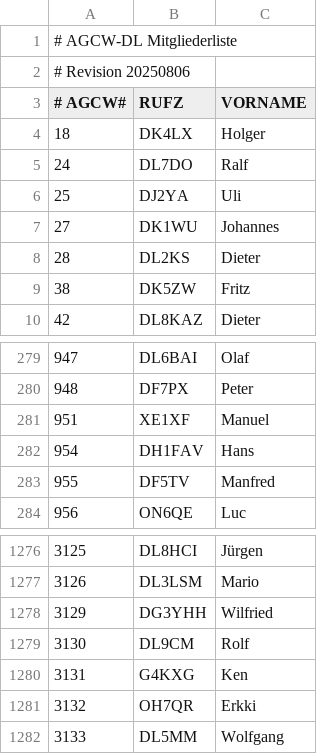
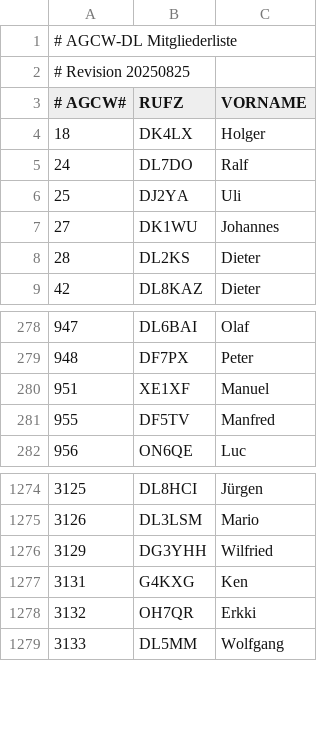
Before and after one commit to bjornekelund/dxlog, a CSV file: agcw/Mitglieder.csv, drawn as a sheet; only a part is shown, gaps mark what is left out.

```diff
--- a/agcw/Mitglieder.csv
+++ b/agcw/Mitglieder.csv
@@ -1,3 +1,3 @@
 # AGCW-DL Mitgliederliste;;
-# Revision 20250806;;
+# Revision 20250825;;
 # AGCW#;RUFZ;VORNAME
@@ -8,3 +8,2 @@
 28;DL2KS;Dieter
-38;DK5ZW;Fritz
 42;DL8KAZ;Dieter
@@ -281,3 +280,2 @@
 951;XE1XF;Manuel
-954;DH1FAV;Hans
 955;DF5TV;Manfred
@@ -1278,3 +1276,2 @@
 3129;DG3YHH;Wilfried
-3130;DL9CM;Rolf
 3131;G4KXG;Ken
```
Also changed, not shown: 26 other files.
